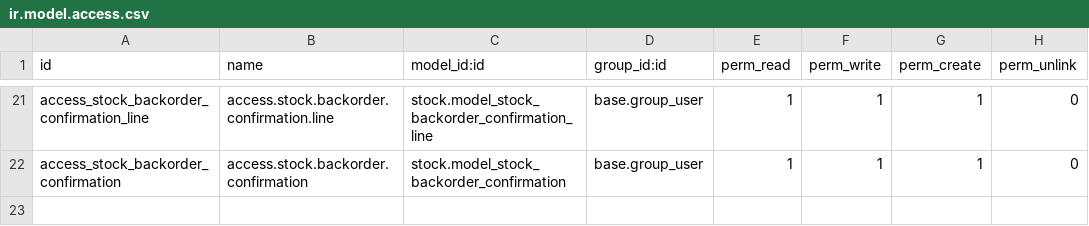
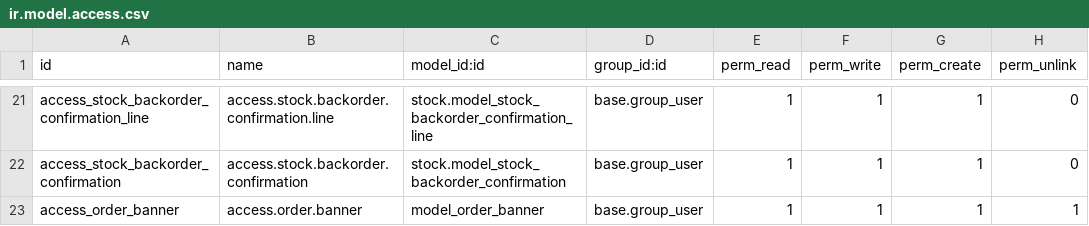
Before and after one commit to PricePaper/odoo-custom-v15, a CSV file: batch_delivery/security/ir.model.access.csv, drawn as a sheet; only a part is shown, gaps mark what is left out.

Commit message:
Order Banner

```diff
--- a/batch_delivery/security/ir.model.access.csv
+++ b/batch_delivery/security/ir.model.access.csv
@@ -22 +22,2 @@ access_stock_backorder_confirmation_line,access.stock.backorder.confirmation.lin
 access_stock_backorder_confirmation,access.stock.backorder.confirmation,stock.model_stock_backorder_confirmation,base.group_user,1,1,1,0
+access_order_banner,access.order.banner,model_order_banner,base.group_user,1,1,1,1
```
Also changed, not shown: 7 other files.
